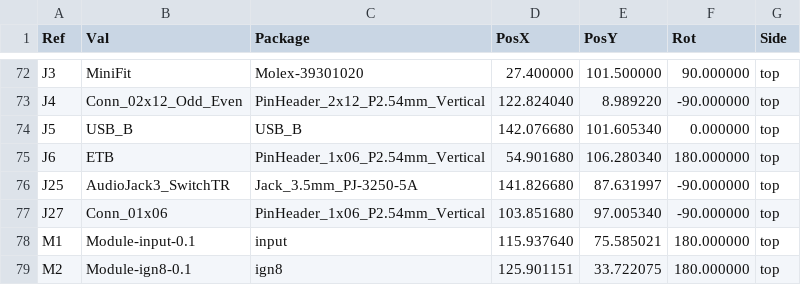
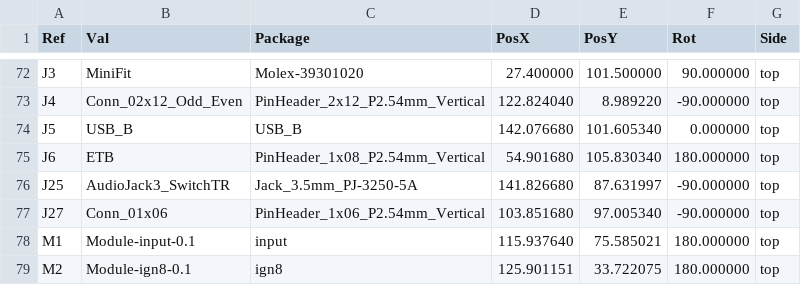
Before and after one commit to rusefi/hellen-miata-NB1, a CSV file: gerber/hellen64_NB1-all-pos.csv, drawn as a sheet; only a part is shown, gaps mark what is left out.

```diff
--- a/gerber/hellen64_NB1-all-pos.csv
+++ b/gerber/hellen64_NB1-all-pos.csv
@@ -74,3 +74,3 @@ Ref,Val,Package,PosX,PosY,Rot,Side
 "J5","USB_B","USB_B",142.076680,101.605340,0.000000,top
-"J6","ETB","PinHeader_1x06_P2.54mm_Vertical",54.901680,106.280340,180.000000,top
+"J6","ETB","PinHeader_1x08_P2.54mm_Vertical",54.901680,105.830340,180.000000,top
 "J25","AudioJack3_SwitchTR","Jack_3.5mm_PJ-3250-5A",141.826680,87.631997,-90.000000,top
```
Also changed, not shown: boards/hellen64_NB1-b/frame/64_NB1-BOM.csv, boards/hellen64_NB1-b/frame/64_NB1-CPL.csv, 30 other files.
